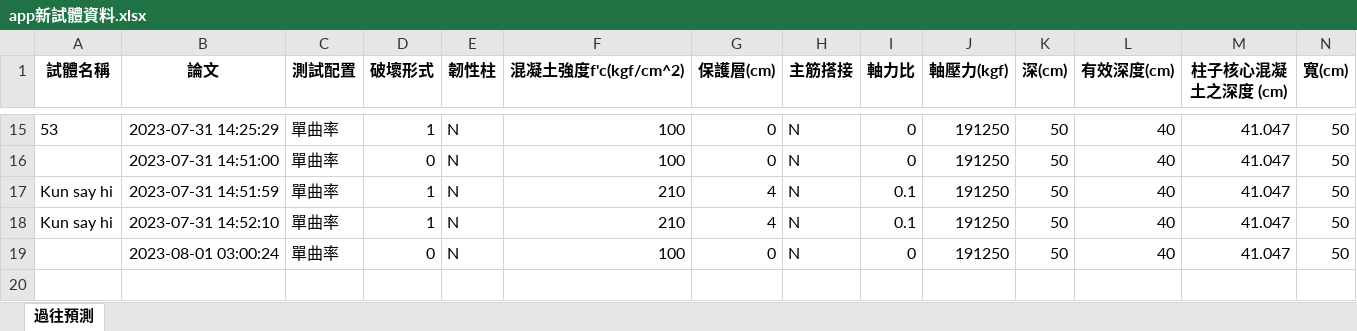
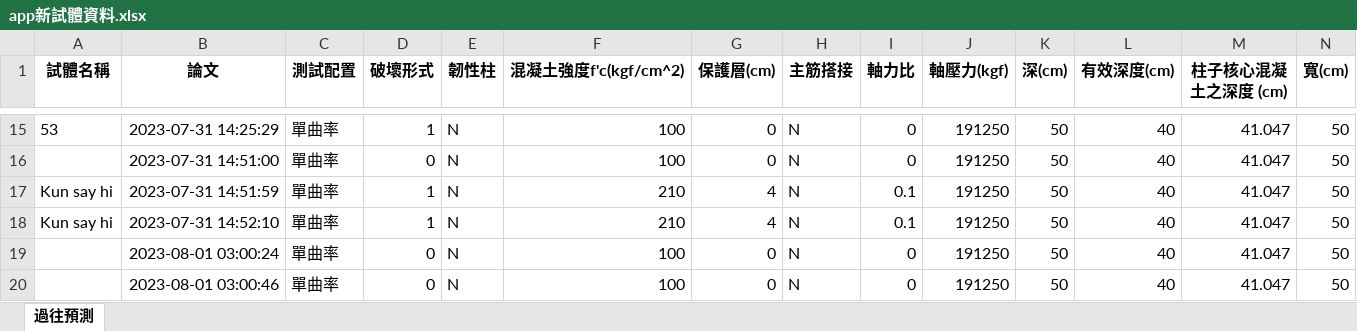
Before and after one commit to Data-AI-Resilience-Group/ML-APP-RC-Plastic-Hinge, an Excel workbook: app新試體資料.xlsx, sheet 過往預測, drawn as a sheet; only a part is shown, gaps mark what is left out; values as stored, in another font and other column widths than the file's, no borders; rows hold the shown columns only; the diff names each change by its address in the sheet, - before the commit and + after, or states it on an @@ line.

Commit message:
Update data

```diff
--- a/app新試體資料.xlsx (sheet 過往預測)
+++ b/app新試體資料.xlsx (sheet 過往預測)
+row 20:  | 2023-08-01 03:00:46 | 單曲率 | 0 | N | 100 | 0 | N | 0 | 191250 | 50 | 40 | 41.047 | 50
```
